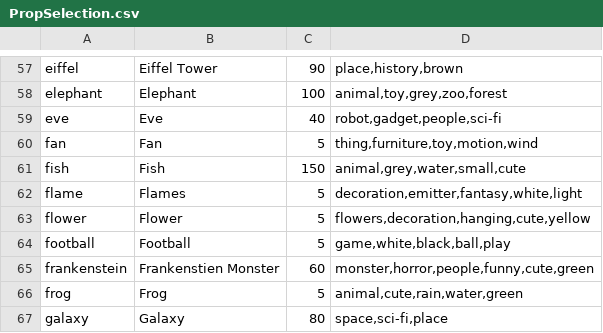
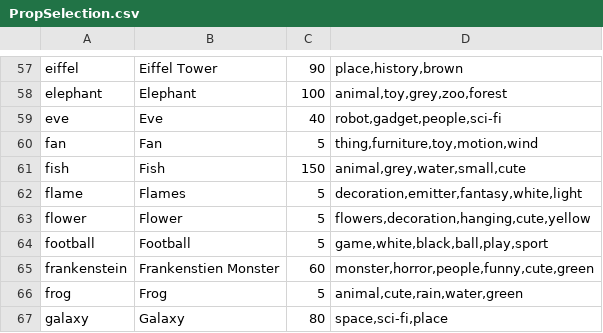
Before and after one commit to jscott1989/public-access-2, a CSV file: Assets/PropSelection.csv, drawn as a sheet; only a part is shown, gaps mark what is left out.

Commit message:
Updated Props file and added few prop icons

```diff
--- a/Assets/PropSelection.csv
+++ b/Assets/PropSelection.csv
@@ -63,3 +63,3 @@ flame,Flames,5,"decoration,emitter,fantasy,white,light"
 flower,Flower,5,"flowers,decoration,hanging,cute,yellow"
-football,Football,5,"game,white,black,ball,play"
+football,Football,5,"game,white,black,ball,play,sport"
 frankenstein,Frankenstien Monster,60,"monster,horror,people,funny,cute,green"
```
